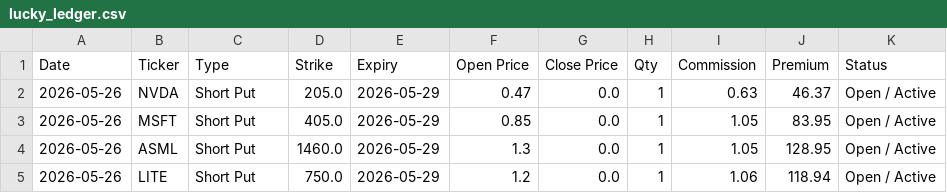
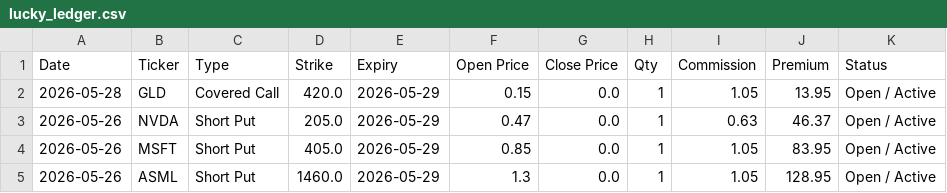
Before and after one commit to wongtszzz/lucky-lab, a CSV file: lucky_ledger.csv, drawn as a sheet; only a part is shown; the shorter side is filled out with more unchanged rows; the diff names each change by its address in the sheet, - before the commit and + after, or states it on an @@ line.

Commit message:
Ledger Auto-Sync: 2026-05-28 14:15:42

```diff
--- a/lucky_ledger.csv
+++ b/lucky_ledger.csv
+row 2: 2026-05-28 | GLD | Covered Call | 420.0 | 2026-05-29 | 0.15 | 0.0 | 1 | 1.05 | 13.95 | Open / Active
```
